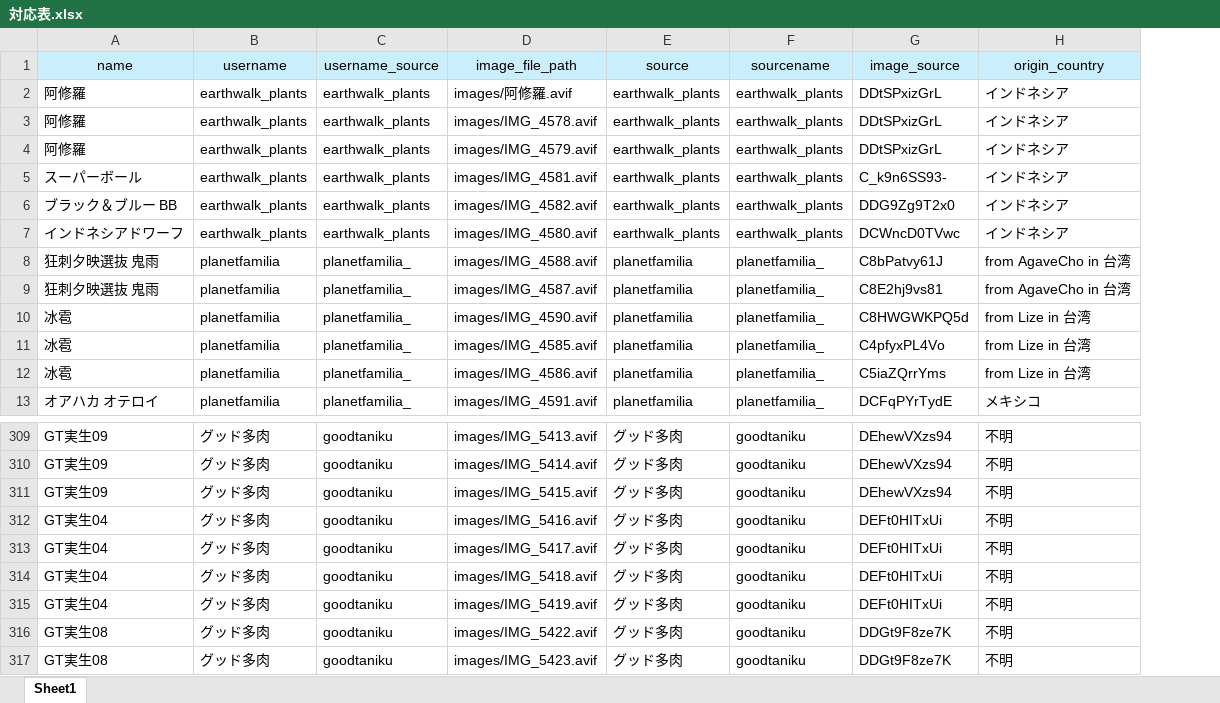
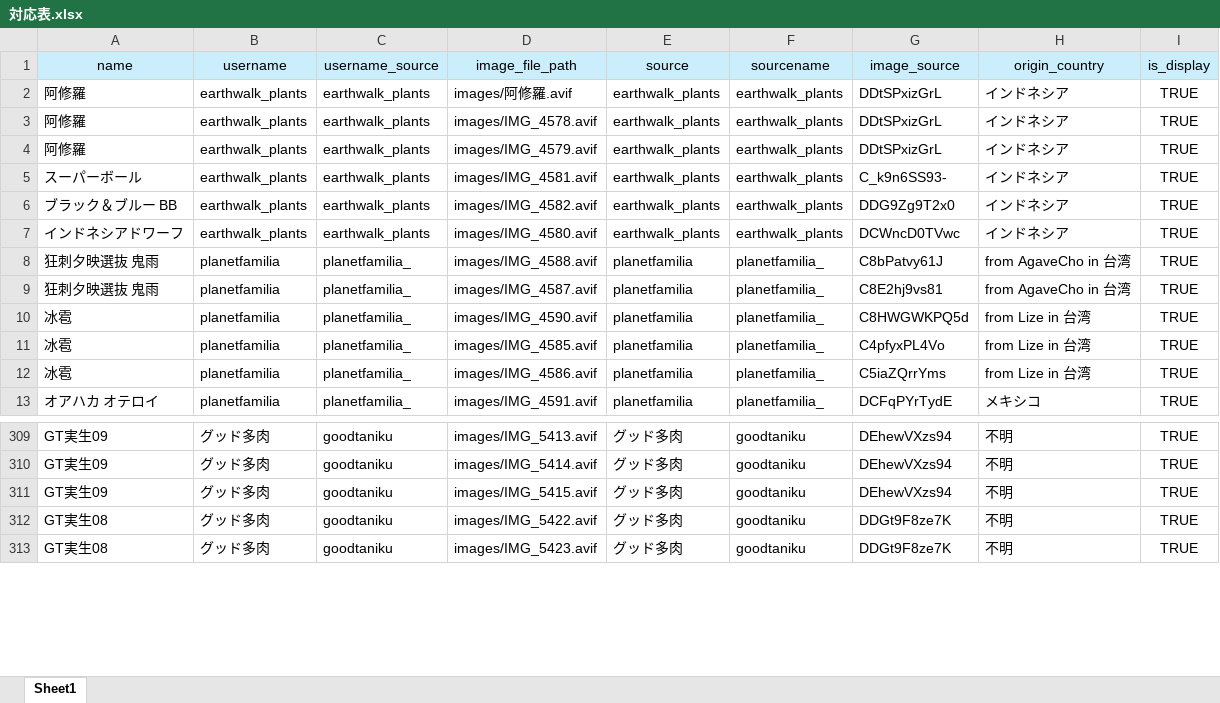
Before and after one commit to IggyRAW/agave-image-search-system, an Excel workbook: src/backend/excel/対応表.xlsx, sheet Sheet1, drawn as a sheet; only a part is shown, gaps mark what is left out; values as stored, in another font and other column widths than the file's, no borders; removed rows and columns are numbered as before the commit, all else as after; the diff covers the shown part only; the diff names each change by its address in the sheet, - before the commit and + after, or states it on an @@ line.

```diff
--- a/src/backend/excel/対応表.xlsx (sheet Sheet1)
+++ b/src/backend/excel/対応表.xlsx (sheet Sheet1)
+column I (is_display), rows 2-13: all TRUE; rows 309-313: all TRUE
-row 312: GT実生04 | グッド多肉 | goodtaniku | images/IMG_5416.avif | グッド多肉 | goodtaniku | DEFt0HITxUi | 不明
-row 313: GT実生04 | グッド多肉 | goodtaniku | images/IMG_5417.avif | グッド多肉 | goodtaniku | DEFt0HITxUi | 不明
-row 314: GT実生04 | グッド多肉 | goodtaniku | images/IMG_5418.avif | グッド多肉 | goodtaniku | DEFt0HITxUi | 不明
-row 315: GT実生04 | グッド多肉 | goodtaniku | images/IMG_5419.avif | グッド多肉 | goodtaniku | DEFt0HITxUi | 不明
```
Also changed, not shown: 21 added rows elsewhere in this sheet, 25 other files.
